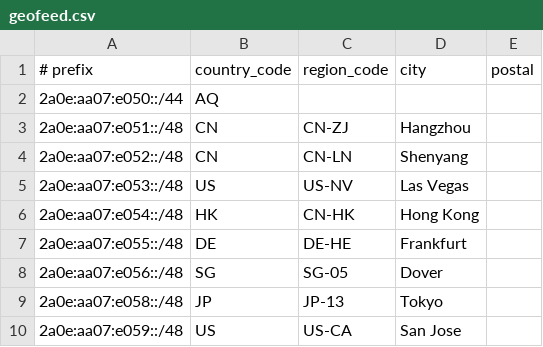
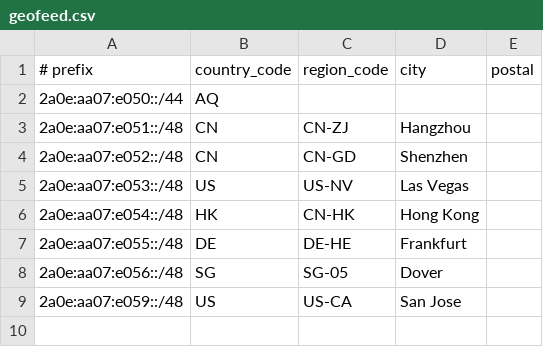
Before and after one commit to Potat0000/AS200078, a CSV file: geofeed.csv, drawn as a sheet.

Commit message:
Update geofeed.csv

```diff
--- a/geofeed.csv
+++ b/geofeed.csv
@@ -3,3 +3,3 @@
 2a0e:aa07:e051::/48,CN,CN-ZJ,Hangzhou,
-2a0e:aa07:e052::/48,CN,CN-LN,Shenyang,
+2a0e:aa07:e052::/48,CN,CN-GD,Shenzhen,
 2a0e:aa07:e053::/48,US,US-NV,Las Vegas,
@@ -8,3 +8,2 @@
 2a0e:aa07:e056::/48,SG,SG-05,Dover,
-2a0e:aa07:e058::/48,JP,JP-13,Tokyo,
 2a0e:aa07:e059::/48,US,US-CA,San Jose,
```
